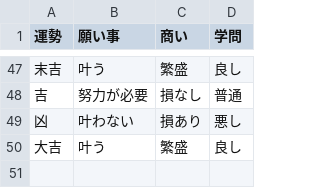
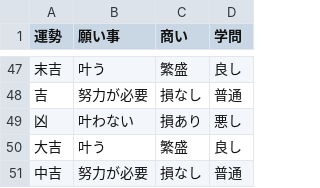
Before and after one commit to hiyony/me, a CSV file: omikuji/omkj.csv, drawn as a sheet; only a part is shown, gaps mark what is left out; the diff names each change by its address in the sheet, - before the commit and + after, or states it on an @@ line.

```diff
--- a/omikuji/omkj.csv
+++ b/omikuji/omkj.csv
+row 51: 中吉 | 努力が必要 | 損なし | 普通
```
Also changed, not shown: 4 other files.
